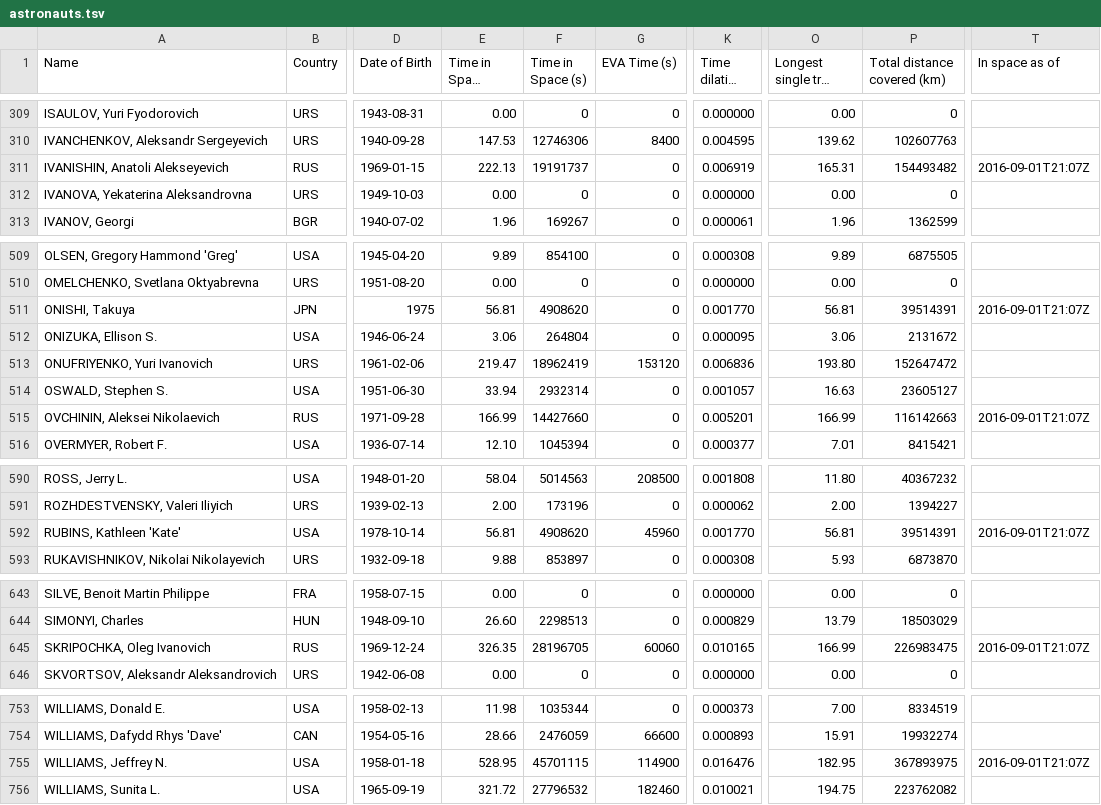
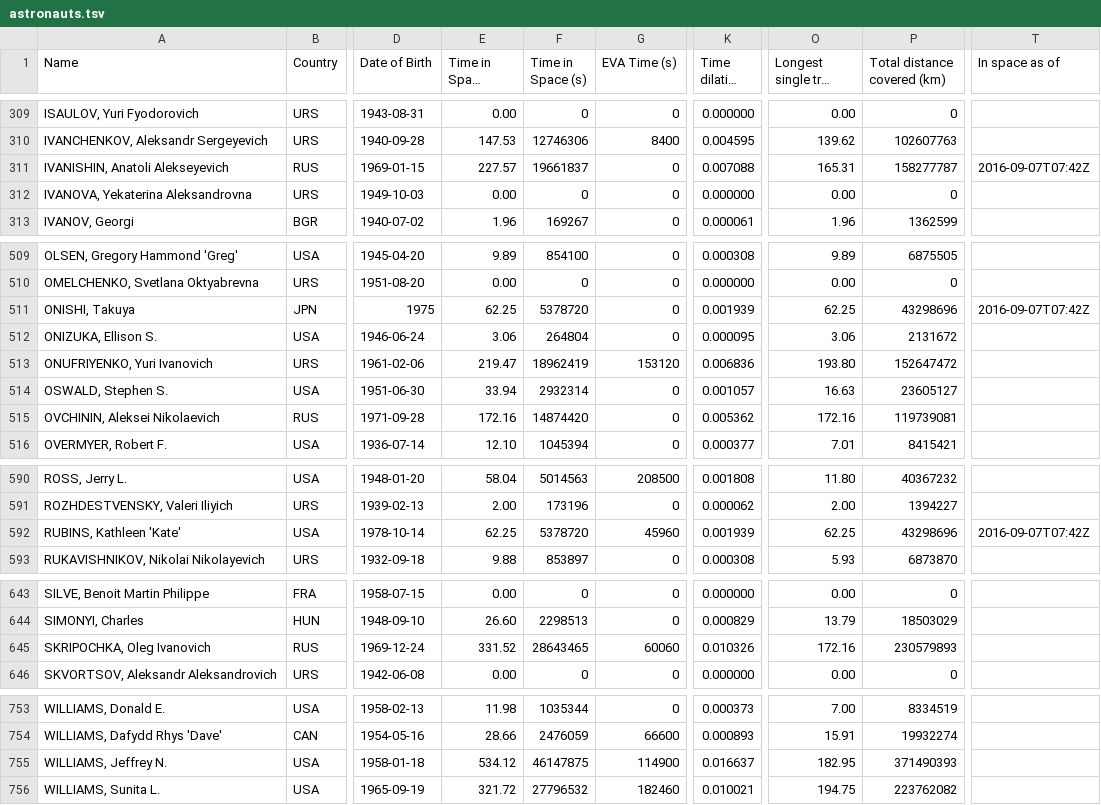
Before and after one commit to cosmos-book/cosmos-book.github.io, a TSV file: human-spaceflight/data/processed/astronauts.tsv, drawn as a sheet; only a part is shown, gaps mark what is left out; long unchanged cells end in …; the diff names each change by its address in the sheet, - before the commit and + after, or states it on an @@ line.

```diff
--- a/human-spaceflight/data/processed/astronauts.tsv
+++ b/human-spaceflight/data/processed/astronauts.tsv
-E311 (Time in Space (days)): 222.13
+E311 (Time in Space (days)): 227.57
-F311 (Time in Space (s)): 19191737
+F311 (Time in Space (s)): 19661837
-K311 (Time dilation (s)): 0.006919
+K311 (Time dilation (s)): 0.007088
-P311 (Total distance covered (km)): 154493482
+P311 (Total distance covered (km)): 158277787
-T311 (In space as of): 2016-09-01T21:07Z
+T311 (In space as of): 2016-09-07T07:42Z
-E511 (Time in Space (days)): 56.81
+E511 (Time in Space (days)): 62.25
-F511 (Time in Space (s)): 4908620
+F511 (Time in Space (s)): 5378720
-K511 (Time dilation (s)): 0.001770
+K511 (Time dilation (s)): 0.001939
-O511 (Longest single trip (days)): 56.81
+O511 (Longest single trip (days)): 62.25
-P511 (Total distance covered (km)): 39514391
+P511 (Total distance covered (km)): 43298696
-T511 (In space as of): 2016-09-01T21:07Z
+T511 (In space as of): 2016-09-07T07:42Z
-E515 (Time in Space (days)): 166.99
+E515 (Time in Space (days)): 172.16
-F515 (Time in Space (s)): 14427660
+F515 (Time in Space (s)): 14874420
-K515 (Time dilation (s)): 0.005201
+K515 (Time dilation (s)): 0.005362
-O515 (Longest single trip (days)): 166.99
+O515 (Longest single trip (days)): 172.16
-P515 (Total distance covered (km)): 116142663
+P515 (Total distance covered (km)): 119739081
-T515 (In space as of): 2016-09-01T21:07Z
+T515 (In space as of): (empty)
-E592 (Time in Space (days)): 56.81
+E592 (Time in Space (days)): 62.25
-F592 (Time in Space (s)): 4908620
+F592 (Time in Space (s)): 5378720
-K592 (Time dilation (s)): 0.001770
+K592 (Time dilation (s)): 0.001939
-O592 (Longest single trip (days)): 56.81
+O592 (Longest single trip (days)): 62.25
-P592 (Total distance covered (km)): 39514391
+P592 (Total distance covered (km)): 43298696
-T592 (In space as of): 2016-09-01T21:07Z
+T592 (In space as of): 2016-09-07T07:42Z
-E645 (Time in Space (days)): 326.35
+E645 (Time in Space (days)): 331.52
-F645 (Time in Space (s)): 28196705
+F645 (Time in Space (s)): 28643465
-K645 (Time dilation (s)): 0.010165
+K645 (Time dilation (s)): 0.010326
-O645 (Longest single trip (days)): 166.99
+O645 (Longest single trip (days)): 172.16
-P645 (Total distance covered (km)): 226983475
+P645 (Total distance covered (km)): 230579893
-T645 (In space as of): 2016-09-01T21:07Z
+T645 (In space as of): (empty)
-E755 (Time in Space (days)): 528.95
+E755 (Time in Space (days)): 534.12
-F755 (Time in Space (s)): 45701115
+F755 (Time in Space (s)): 46147875
-K755 (Time dilation (s)): 0.016476
+K755 (Time dilation (s)): 0.016637
-P755 (Total distance covered (km)): 367893975
+P755 (Total distance covered (km)): 371490393
-T755 (In space as of): 2016-09-01T21:07Z
+T755 (In space as of): (empty)
```
Also changed, not shown: 7 other files.
